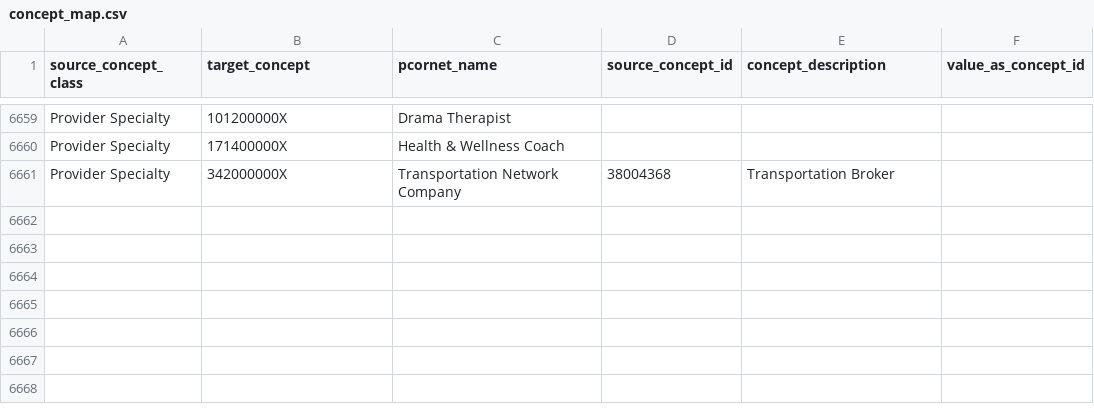
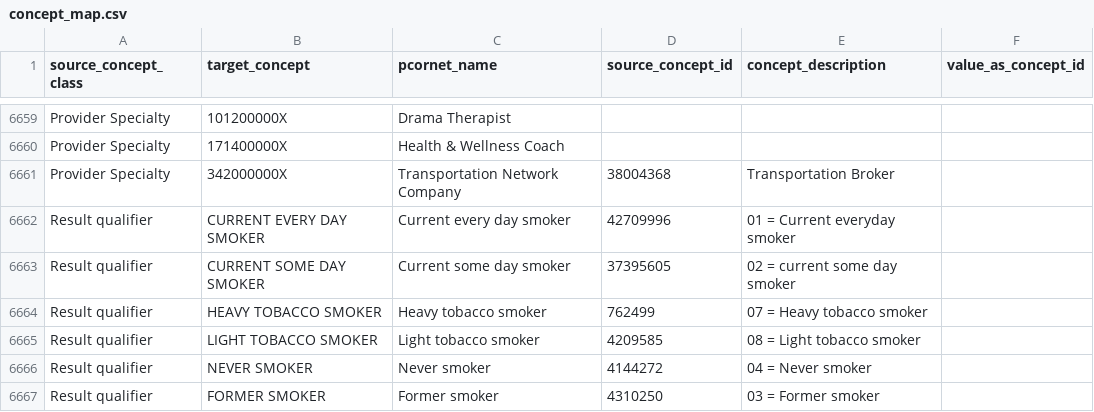
Before and after one commit to PEDSnet/pedsnetcdm_to_pcornetcdm, a CSV file: v4.2_to_v6.0/sql_etl/data/concept_map.csv, drawn as a sheet; only a part is shown, gaps mark what is left out; the diff names each change by its address in the sheet, - before the commit and + after, or states it on an @@ line.

Commit message:
Add result qualifiers for smoking

```diff
--- a/v4.2_to_v6.0/sql_etl/data/concept_map.csv
+++ b/v4.2_to_v6.0/sql_etl/data/concept_map.csv
+row 6662: Result qualifier | CURRENT EVERY DAY SMOKER | Current every day smoker | 42709996 | 01 = Current everyday smoker
+row 6663: Result qualifier | CURRENT SOME DAY SMOKER | Current some day smoker | 37395605 | 02 = current some day smoker
+row 6664: Result qualifier | HEAVY TOBACCO SMOKER | Heavy tobacco smoker | 762499 | 07 = Heavy tobacco smoker
+row 6665: Result qualifier | LIGHT TOBACCO SMOKER | Light tobacco smoker | 4209585 | 08 = Light tobacco smoker
+row 6666: Result qualifier | NEVER SMOKER | Never smoker | 4144272 | 04 = Never smoker
+row 6667: Result qualifier | FORMER SMOKER | Former smoker | 4310250 | 03 = Former smoker
```
